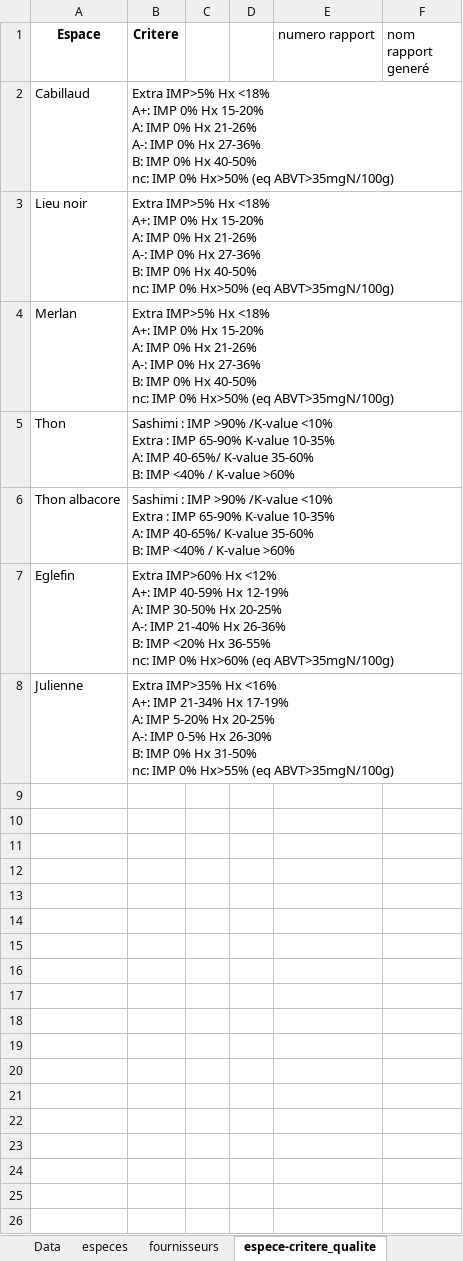
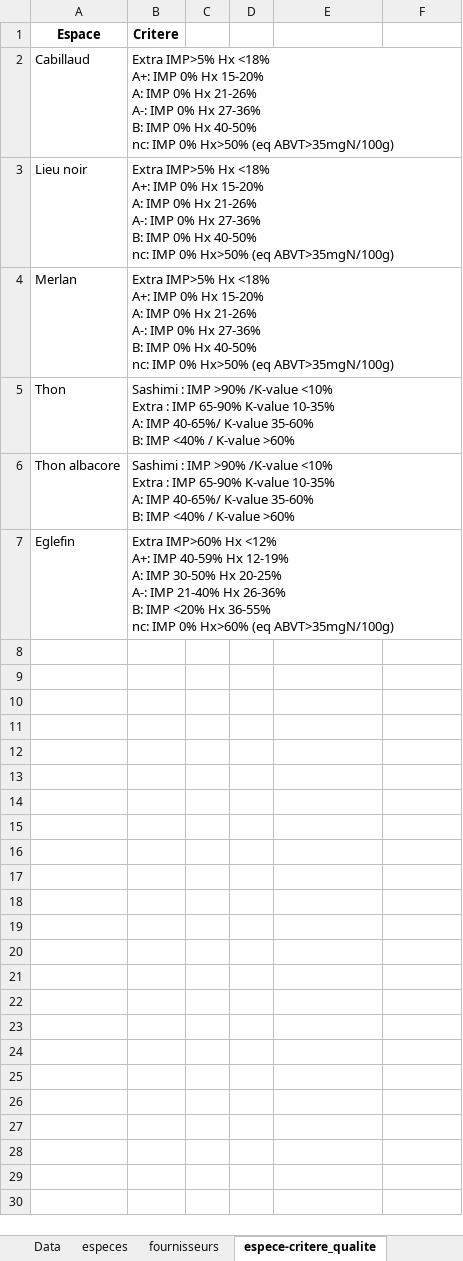
Before and after one commit to alexbalak21/Report-Generator, an Excel workbook: data/new_data.xlsx, sheet espece-critere_qualite, drawn as a sheet; only a part is shown; values as stored, in another font and other column widths than the file's, no borders; ↵ is a line break in a cell; the diff covers the shown part only; the diff names each change by its address in the sheet, - before the commit and + after, or states it on an @@ line.

```diff
--- a/data/new_data.xlsx (sheet espece-critere_qualite)
+++ b/data/new_data.xlsx (sheet espece-critere_qualite)
-E1: numero rapport
+E1: (empty)
-F1: nom rapport generé
+F1: (empty)
-row 8: Julienne | Extra IMP>35% Hx <16% ↵ A+: IMP 21-34% Hx 17-19% ↵ A: IMP 5-20% Hx 20-25% ↵ A-: IMP 0-5% Hx 26-30% ↵ B: IMP 0% Hx 31-50% ↵ nc: IMP 0% Hx>55% (eq ABVT>35mgN/100g)
-row 9: (empty)
-row 10: (empty)
-row 11: (empty)
-row 12: (empty)
-row 13: (empty)
-row 14: (empty)
-row 15: (empty)
-row 16: (empty)
-row 17: (empty)
-row 18: (empty)
-row 19: (empty)
-row 20: (empty)
-row 21: (empty)
-row 22: (empty)
-row 23: (empty)
-row 24: (empty)
-row 25: (empty)
-row 26: (empty)
```
Also changed, not shown: 9 removed rows elsewhere in this sheet, sheet Data, 6 other files.
